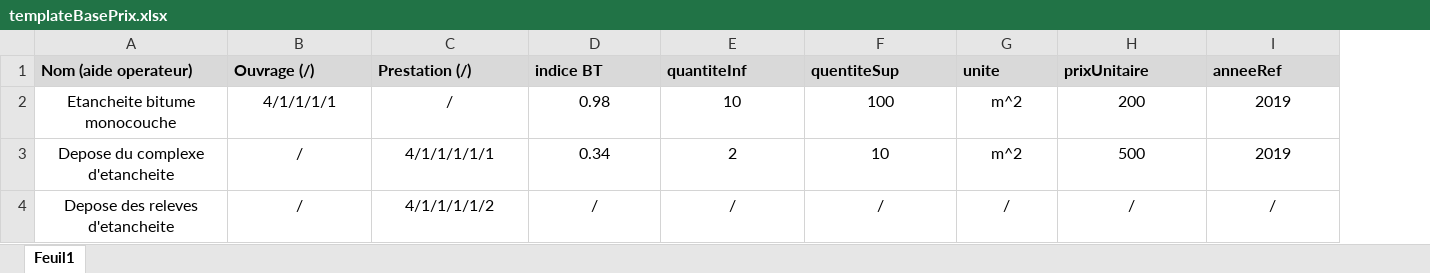
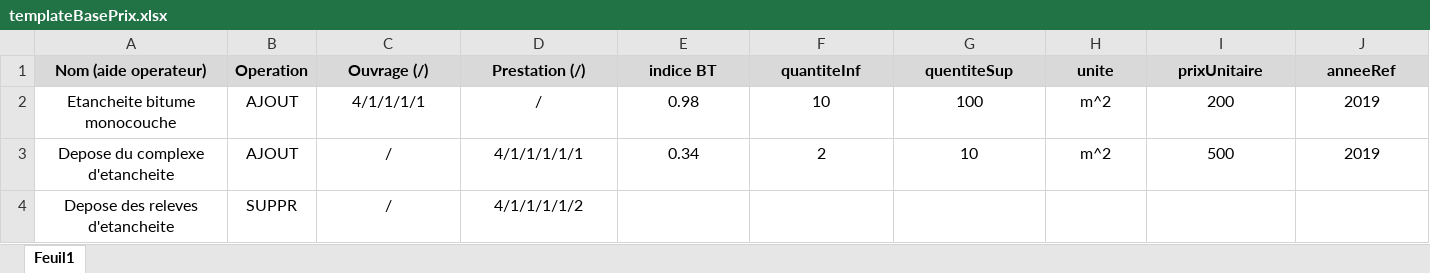
Before and after one commit to lperrious/BRP_ETIC, an Excel workbook: templates & procedures/templateBasePrix.xlsx, sheet Feuil1, drawn as a sheet; values as stored, in another font and other column widths than the file's, no borders; addresses are those after the commit; the diff names each change by its address in the sheet, - before the commit and + after, or states it on an @@ line.

```diff
--- a/templates & procedures/templateBasePrix.xlsx (sheet Feuil1)
+++ b/templates & procedures/templateBasePrix.xlsx (sheet Feuil1)
+column B (Operation), rows 2-4: AJOUT | AJOUT | SUPPR
-A1 alignment: left
+A1 alignment: center
-C1:J1 alignment: left
+C1:J1 alignment: center
-E4 (indice BT): /
+E4 (indice BT): (empty)
-F4 (quantiteInf): /
+F4 (quantiteInf): (empty)
-G4 (quentiteSup): /
+G4 (quentiteSup): (empty)
-H4 (unite): /
+H4 (unite): (empty)
-I4 (prixUnitaire): /
+I4 (prixUnitaire): (empty)
-J4 (anneeRef): /
+J4 (anneeRef): (empty)
```
Also changed, not shown: 6 other files.
